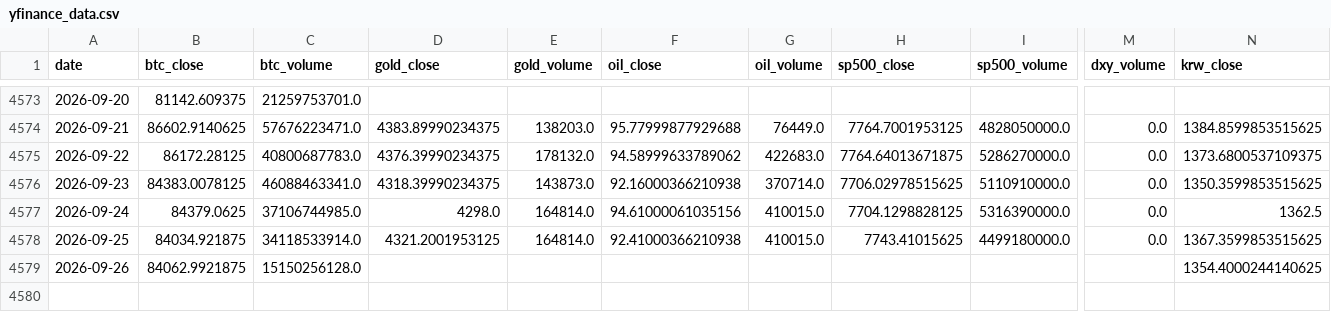
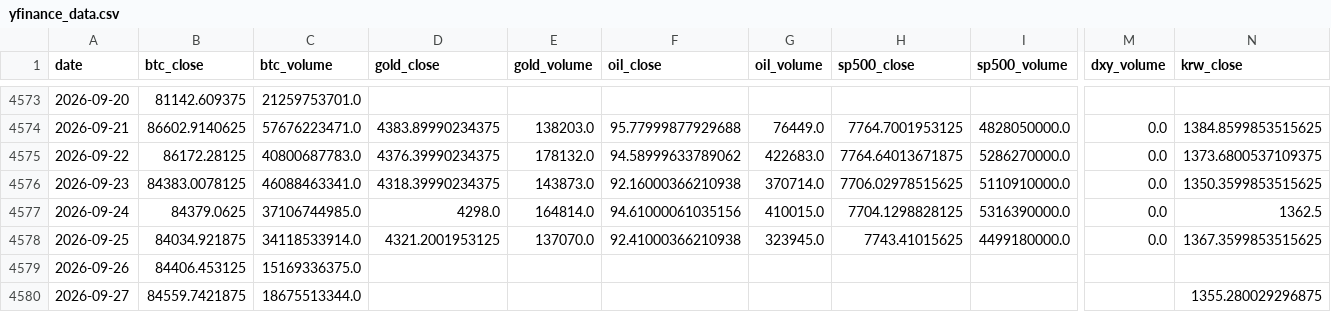
Before and after one commit to mooja4870-cyber/btc_forecast, a CSV file: data/raw/yfinance_data.csv, drawn as a sheet; only a part is shown, gaps mark what is left out; rows hold the shown columns only; the diff names each change by its address in the sheet, - before the commit and + after, or states it on an @@ line.

```diff
--- a/data/raw/yfinance_data.csv
+++ b/data/raw/yfinance_data.csv
-E4578 (gold_volume): 164814.0
+E4578 (gold_volume): 137070.0
-G4578 (oil_volume): 410015.0
+G4578 (oil_volume): 323945.0
-B4579 (btc_close): 84062.9921875
+B4579 (btc_close): 84406.453125
-C4579 (btc_volume): 15150256128.0
+C4579 (btc_volume): 15169336375.0
-N4579 (krw_close): 1354.4000244140625
+N4579 (krw_close): (empty)
+row 4580: 2026-09-27 | 84559.7421875 | 18675513344.0 |  |  |  |  |  |  |  | 1355.280029296875
```
Also changed, not shown: 53 other files.
